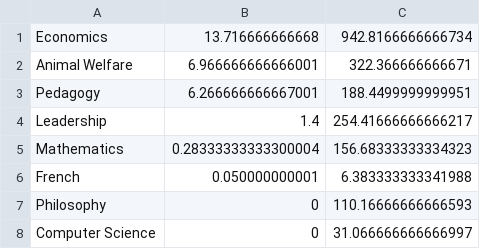
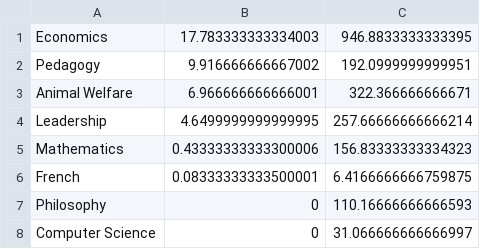
Before and after one commit to qhw-isaac/personal-website, a CSV file: content/time-tracker/time-tracker-data.csv, drawn as a sheet.

Commit message:
update time

```diff
--- a/content/time-tracker/time-tracker-data.csv
+++ b/content/time-tracker/time-tracker-data.csv
@@ -1,7 +1,7 @@
-Economics	13.716666666668	942.8166666666734
+Economics	17.783333333334003	946.8833333333395
+Pedagogy	9.916666666667002	192.0999999999951
 Animal Welfare	6.966666666666001	322.366666666671
-Pedagogy	6.266666666667001	188.4499999999951
-Leadership	1.4	254.41666666666217
-Mathematics	0.28333333333300004	156.68333333334323
-French	0.050000000001	6.383333333341988
+Leadership	4.6499999999999995	257.66666666666214
+Mathematics	0.43333333333300006	156.83333333334323
+French	0.08333333333500001	6.4166666666759875
 Philosophy	0	110.16666666666593
```
Also changed, not shown: 3 other files.
